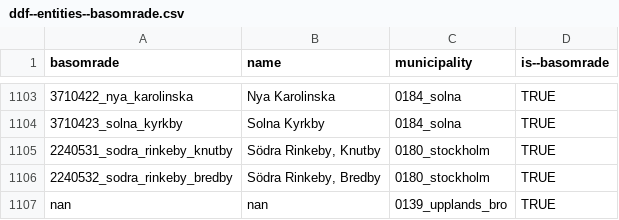
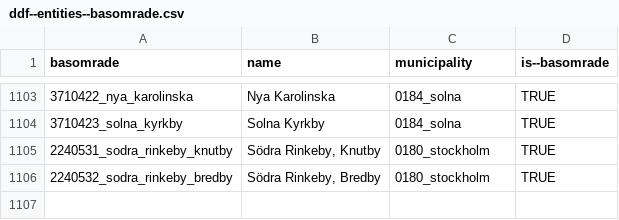
Before and after one commit to harpalshergill/ddf--sodertornsmodellen, a CSV file: ddf--sodertornsmodellen--src/ddf--entities--basomrade.csv, drawn as a sheet; only a part is shown, gaps mark what is left out; the diff names each change by its address in the sheet, - before the commit and + after, or states it on an @@ line.

Commit message:
removed 0139_upplands_bro from source excel

```diff
--- a/ddf--sodertornsmodellen--src/ddf--entities--basomrade.csv
+++ b/ddf--sodertornsmodellen--src/ddf--entities--basomrade.csv
-row 1107: nan | nan | 0139_upplands_bro | TRUE
```
Also changed, not shown: ddf--sodertornsmodellen--src/ddf--datapoints--share_emigration_employed_aged_20_64--by--basomrade--year.csv, ddf--sodertornsmodellen--src/ddf--datapoints--share_emigration_employed_aged_20_64_male--by--basomrade--year.csv, 13 other files.
